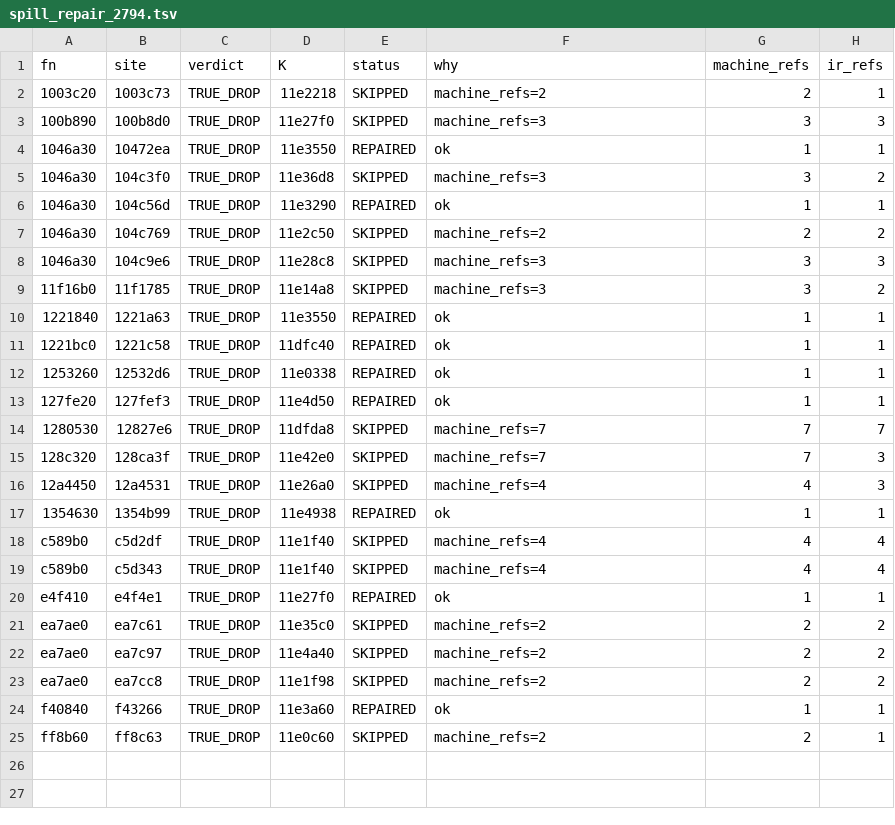
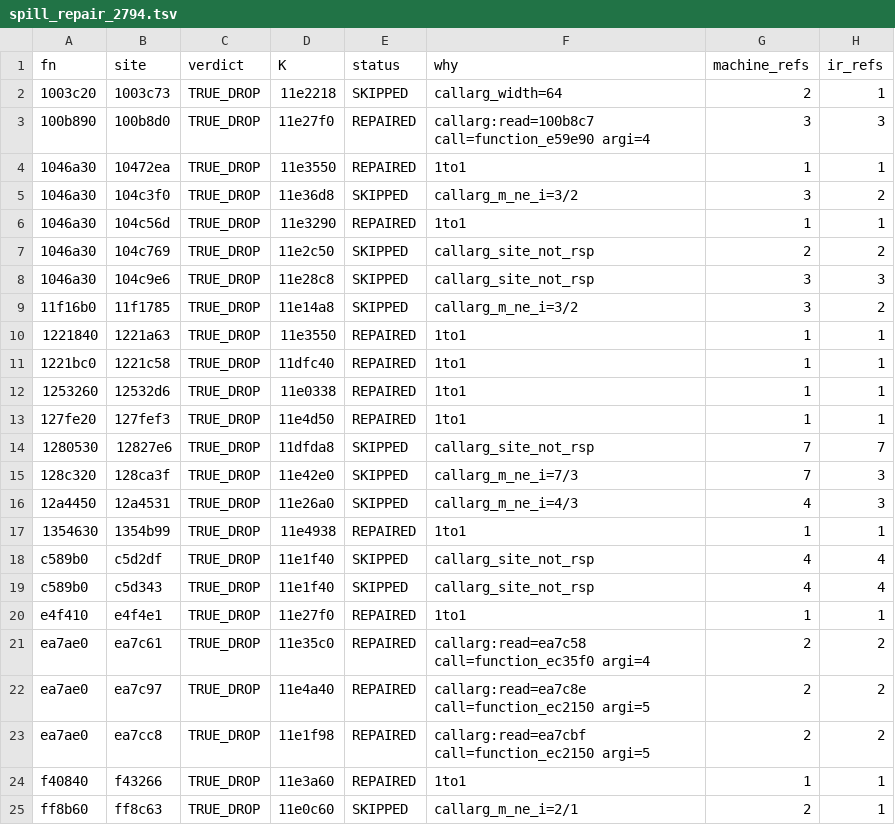
Before and after one commit to signature-studio/signature-studio-dev, a TSV file: tools/m11/ldfix/results/spill_repair_2794.tsv, drawn as a sheet.

```diff
--- a/tools/m11/ldfix/results/spill_repair_2794.tsv
+++ b/tools/m11/ldfix/results/spill_repair_2794.tsv
@@ -1,25 +1,25 @@
 fn	site	verdict	K	status	why	machine_refs	ir_refs
-1003c20	1003c73	TRUE_DROP	11e2218	SKIPPED	machine_refs=2	2	1
-100b890	100b8d0	TRUE_DROP	11e27f0	SKIPPED	machine_refs=3	3	3
-1046a30	10472ea	TRUE_DROP	11e3550	REPAIRED	ok	1	1
-1046a30	104c3f0	TRUE_DROP	11e36d8	SKIPPED	machine_refs=3	3	2
-1046a30	104c56d	TRUE_DROP	11e3290	REPAIRED	ok	1	1
-1046a30	104c769	TRUE_DROP	11e2c50	SKIPPED	machine_refs=2	2	2
-1046a30	104c9e6	TRUE_DROP	11e28c8	SKIPPED	machine_refs=3	3	3
-11f16b0	11f1785	TRUE_DROP	11e14a8	SKIPPED	machine_refs=3	3	2
-1221840	1221a63	TRUE_DROP	11e3550	REPAIRED	ok	1	1
-1221bc0	1221c58	TRUE_DROP	11dfc40	REPAIRED	ok	1	1
-1253260	12532d6	TRUE_DROP	11e0338	REPAIRED	ok	1	1
-127fe20	127fef3	TRUE_DROP	11e4d50	REPAIRED	ok	1	1
-1280530	12827e6	TRUE_DROP	11dfda8	SKIPPED	machine_refs=7	7	7
-128c320	128ca3f	TRUE_DROP	11e42e0	SKIPPED	machine_refs=7	7	3
-12a4450	12a4531	TRUE_DROP	11e26a0	SKIPPED	machine_refs=4	4	3
-1354630	1354b99	TRUE_DROP	11e4938	REPAIRED	ok	1	1
-c589b0	c5d2df	TRUE_DROP	11e1f40	SKIPPED	machine_refs=4	4	4
-c589b0	c5d343	TRUE_DROP	11e1f40	SKIPPED	machine_refs=4	4	4
-e4f410	e4f4e1	TRUE_DROP	11e27f0	REPAIRED	ok	1	1
-ea7ae0	ea7c61	TRUE_DROP	11e35c0	SKIPPED	machine_refs=2	2	2
-ea7ae0	ea7c97	TRUE_DROP	11e4a40	SKIPPED	machine_refs=2	2	2
-ea7ae0	ea7cc8	TRUE_DROP	11e1f98	SKIPPED	machine_refs=2	2	2
-f40840	f43266	TRUE_DROP	11e3a60	REPAIRED	ok	1	1
-ff8b60	ff8c63	TRUE_DROP	11e0c60	SKIPPED	machine_refs=2	2	1
+1003c20	1003c73	TRUE_DROP	11e2218	SKIPPED	callarg_width=64	2	1
+100b890	100b8d0	TRUE_DROP	11e27f0	REPAIRED	callarg:read=100b8c7 call=function_e59e90 argi=4	3	3
+1046a30	10472ea	TRUE_DROP	11e3550	REPAIRED	1to1	1	1
+1046a30	104c3f0	TRUE_DROP	11e36d8	SKIPPED	callarg_m_ne_i=3/2	3	2
+1046a30	104c56d	TRUE_DROP	11e3290	REPAIRED	1to1	1	1
+1046a30	104c769	TRUE_DROP	11e2c50	SKIPPED	callarg_site_not_rsp	2	2
+1046a30	104c9e6	TRUE_DROP	11e28c8	SKIPPED	callarg_site_not_rsp	3	3
+11f16b0	11f1785	TRUE_DROP	11e14a8	SKIPPED	callarg_m_ne_i=3/2	3	2
+1221840	1221a63	TRUE_DROP	11e3550	REPAIRED	1to1	1	1
+1221bc0	1221c58	TRUE_DROP	11dfc40	REPAIRED	1to1	1	1
+1253260	12532d6	TRUE_DROP	11e0338	REPAIRED	1to1	1	1
+127fe20	127fef3	TRUE_DROP	11e4d50	REPAIRED	1to1	1	1
+1280530	12827e6	TRUE_DROP	11dfda8	SKIPPED	callarg_site_not_rsp	7	7
+128c320	128ca3f	TRUE_DROP	11e42e0	SKIPPED	callarg_m_ne_i=7/3	7	3
+12a4450	12a4531	TRUE_DROP	11e26a0	SKIPPED	callarg_m_ne_i=4/3	4	3
+1354630	1354b99	TRUE_DROP	11e4938	REPAIRED	1to1	1	1
+c589b0	c5d2df	TRUE_DROP	11e1f40	SKIPPED	callarg_site_not_rsp	4	4
+c589b0	c5d343	TRUE_DROP	11e1f40	SKIPPED	callarg_site_not_rsp	4	4
+e4f410	e4f4e1	TRUE_DROP	11e27f0	REPAIRED	1to1	1	1
+ea7ae0	ea7c61	TRUE_DROP	11e35c0	REPAIRED	callarg:read=ea7c58 call=function_ec35f0 argi=4	2	2
+ea7ae0	ea7c97	TRUE_DROP	11e4a40	REPAIRED	callarg:read=ea7c8e call=function_ec2150 argi=5	2	2
+ea7ae0	ea7cc8	TRUE_DROP	11e1f98	REPAIRED	callarg:read=ea7cbf call=function_ec2150 argi=5	2	2
+f40840	f43266	TRUE_DROP	11e3a60	REPAIRED	1to1	1	1
+ff8b60	ff8c63	TRUE_DROP	11e0c60	SKIPPED	callarg_m_ne_i=2/1	2	1
```
Also changed, not shown: 3 other files.
